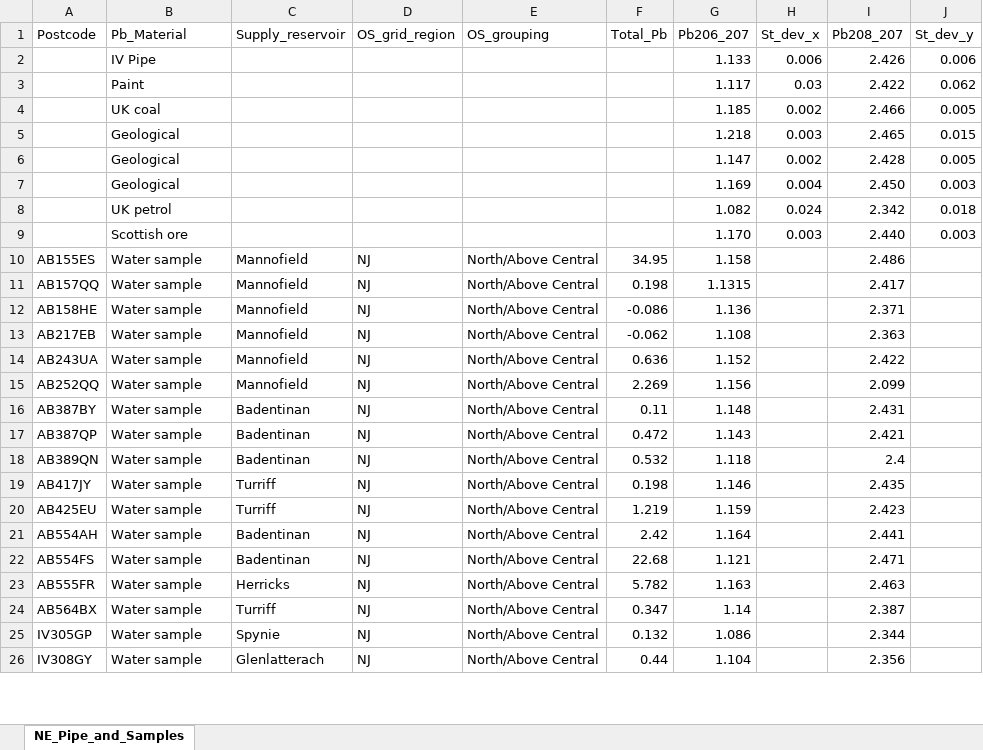
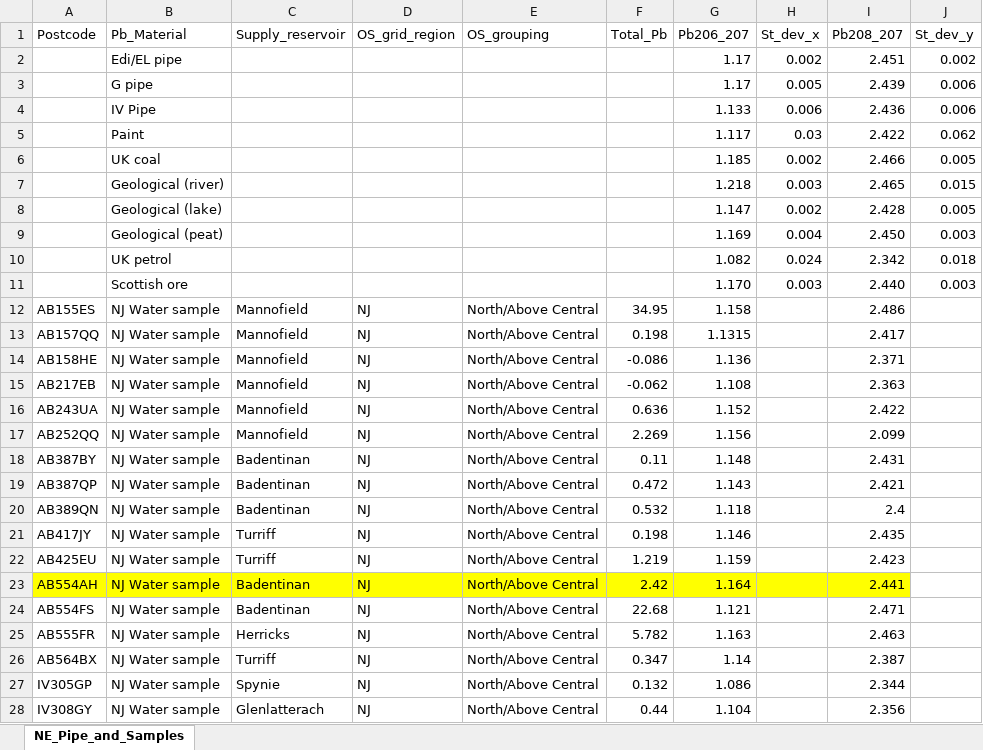
Before and after one commit to kategmoloney/Pb_Diss_KM_2022, an Excel workbook: Data/NE_Pipe_and_Samples.xlsx, sheet NE_Pipe_and_Samples, drawn as a sheet; only a part is shown; values as stored, in another font and other column widths than the file's, no borders; charts and pictures not drawn; addresses are those after the commit; the diff covers the shown part only; the diff names each change by its address in the sheet, - before the commit and + after, or states it on an @@ line.

Commit message:
Kate is updating script and data

```diff
--- a/Data/NE_Pipe_and_Samples.xlsx (sheet NE_Pipe_and_Samples)
+++ b/Data/NE_Pipe_and_Samples.xlsx (sheet NE_Pipe_and_Samples)
+row 2:  | Edi/EL pipe |  |  |  |  | 1.17 | 0.002 | 2.451 | 0.002
+row 3:  | G pipe |  |  |  |  | 1.17 | 0.005 | 2.439 | 0.006
-I4 (Pb208_207): 2.426
+I4 (Pb208_207): 2.436
-B7 (Pb_Material): Geological
+B7 (Pb_Material): Geological (river)
-B8 (Pb_Material): Geological
+B8 (Pb_Material): Geological (lake)
-B9 (Pb_Material): Geological
+B9 (Pb_Material): Geological (peat)
-B12:B28 (Pb_Material): Water sample
+B12:B28 (Pb_Material): NJ Water sample
-A23:I23 fill: none
+A23:I23 fill: #FFFF00
```
Also changed, not shown: 4 edited cells elsewhere in this sheet, charts or pictures, 6 other files.
